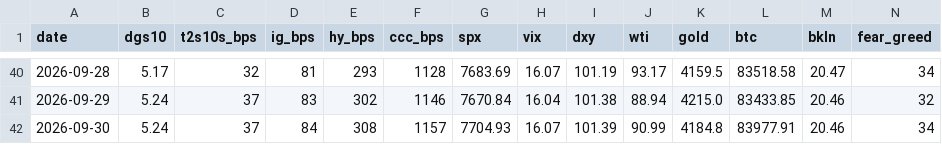
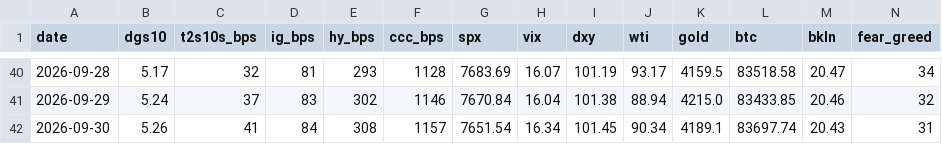
Before and after one commit to liamshields4/terminal, a CSV file: history/daily.csv, drawn as a sheet; only a part is shown, gaps mark what is left out.

```diff
--- a/history/daily.csv
+++ b/history/daily.csv
@@ -41,2 +41,2 @@ date,dgs10,t2s10s_bps,ig_bps,hy_bps,ccc_bps,spx,vix,dxy,wti,gold,btc,bkln,fear_g
 2026-09-29,5.24,37,83,302,1146,7670.84,16.04,101.38,88.94,4215.0,83433.85,20.46,32
-2026-09-30,5.24,37,84,308,1157,7704.93,16.07,101.39,90.99,4184.8,83977.91,20.46,34
+2026-09-30,5.26,41,84,308,1157,7651.54,16.34,101.45,90.34,4189.1,83697.74,20.43,31
```
Also changed, not shown: 1 other file.
